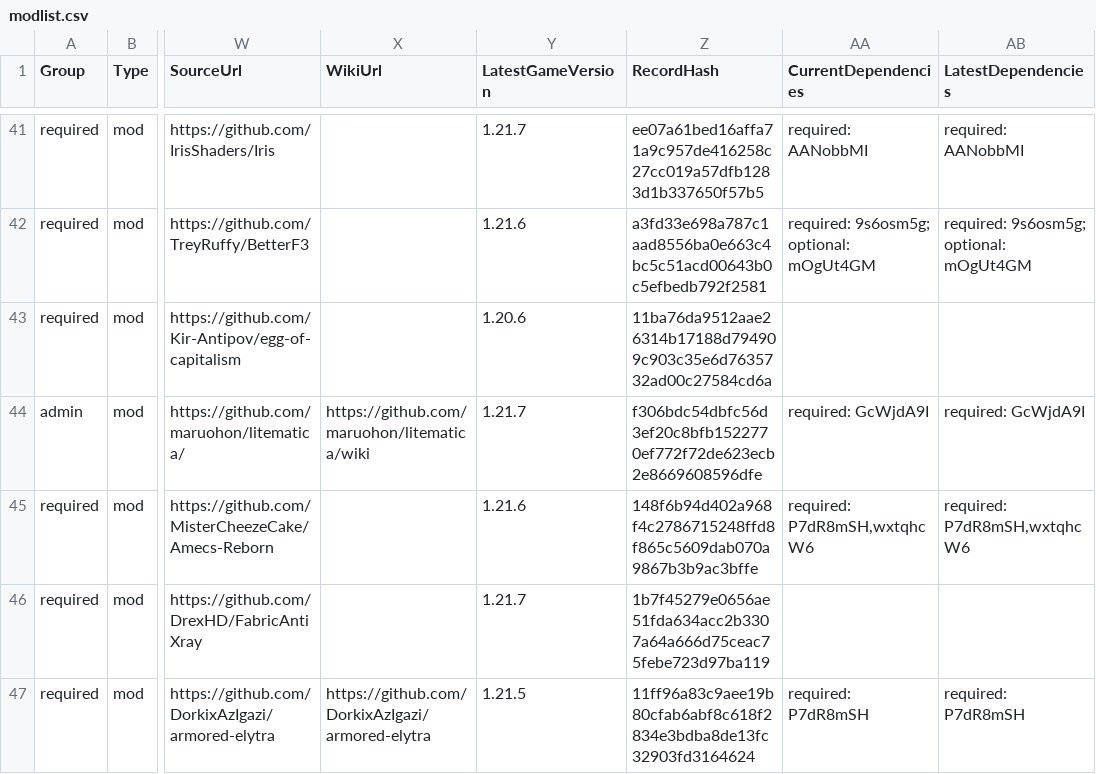
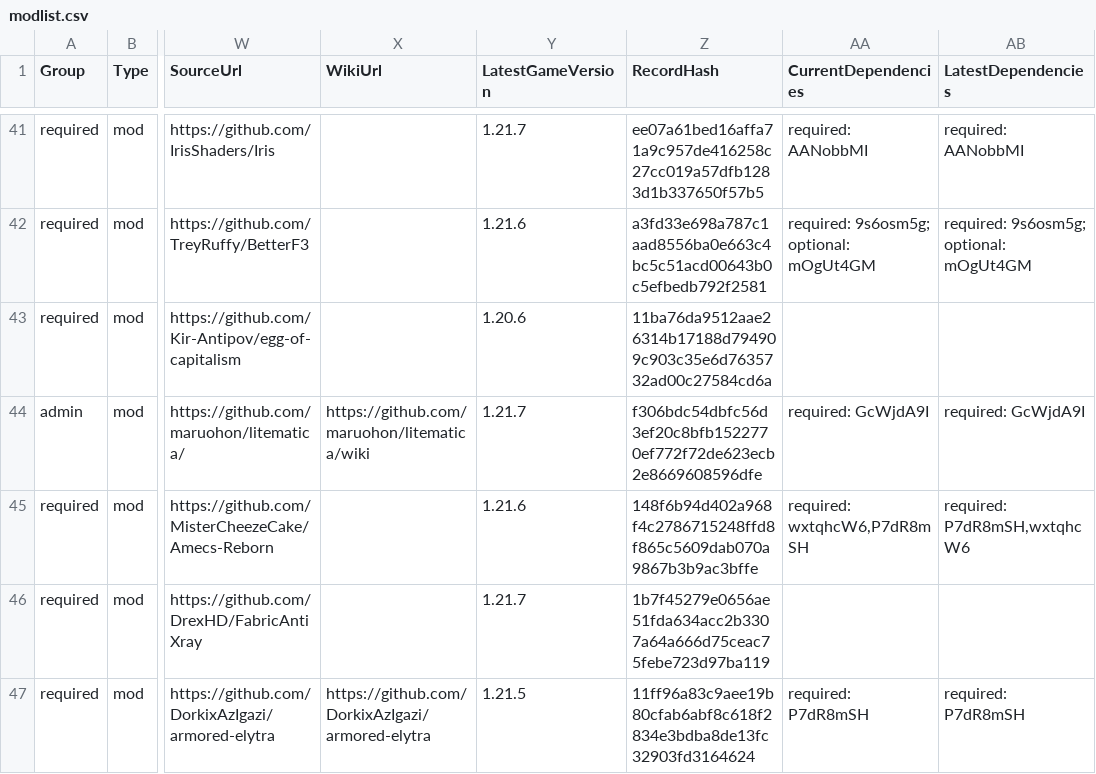
Before and after one commit to survivorsunited/minecraft-mods-manager, a CSV file: modlist.csv, drawn as a sheet; only a part is shown, gaps mark what is left out; the diff covers the shown part only; the diff names each change by its address in the sheet, - before the commit and + after, or states it on an @@ line.

```diff
--- a/modlist.csv
+++ b/modlist.csv
-AA45 (CurrentDependencies): required: P7dR8mSH,wxtqhcW6
+AA45 (CurrentDependencies): required: wxtqhcW6,P7dR8mSH
```
Also changed, not shown: 10 edited cells elsewhere in this file.
